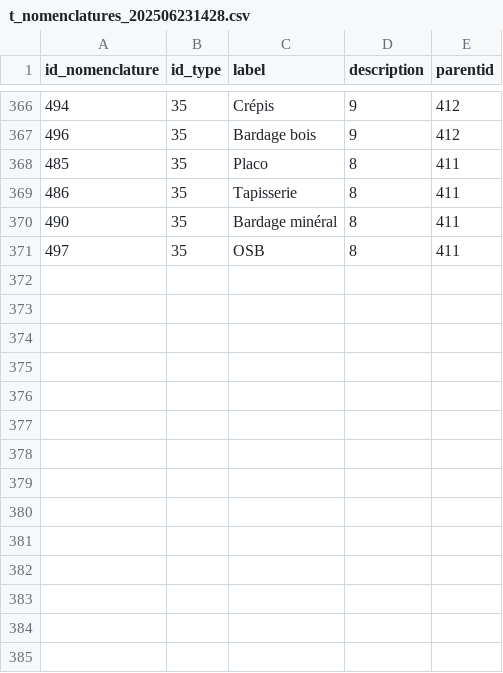
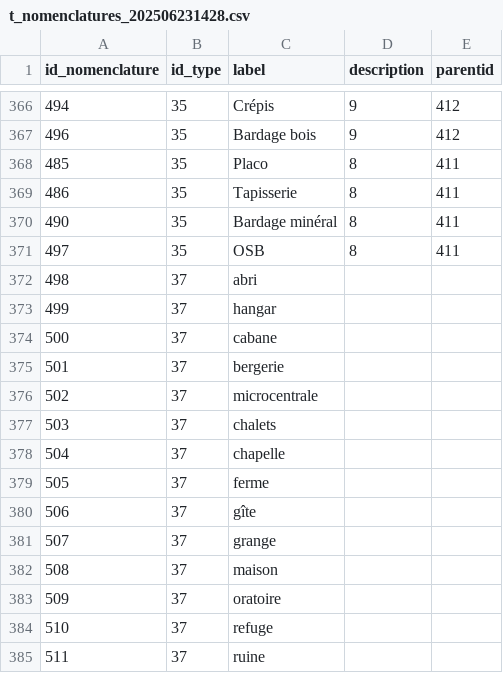
Before and after one commit to PnEcrins/Patrimoine-bati, a CSV file: csv/t_nomenclatures_202506231428.csv, drawn as a sheet; only a part is shown, gaps mark what is left out; the diff names each change by its address in the sheet, - before the commit and + after, or states it on an @@ line.

Commit message:
- add type batiment - add filter

```diff
--- a/csv/t_nomenclatures_202506231428.csv
+++ b/csv/t_nomenclatures_202506231428.csv
+row 372: 498 | 37 | abri
+row 373: 499 | 37 | hangar
+row 374: 500 | 37 | cabane
+row 375: 501 | 37 | bergerie
+row 376: 502 | 37 | microcentrale
+row 377: 503 | 37 | chalets
+row 378: 504 | 37 | chapelle
+row 379: 505 | 37 | ferme
+row 380: 506 | 37 | gîte
+row 381: 507 | 37 | grange
+row 382: 508 | 37 | maison
+row 383: 509 | 37 | oratoire
+row 384: 510 | 37 | refuge
+row 385: 511 | 37 | ruine
```
Also changed, not shown: csv/bib_nomenclatures_types_202506231336.csv, 7 other files.
